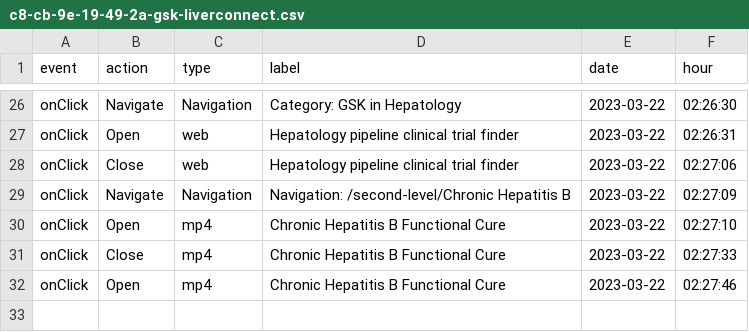
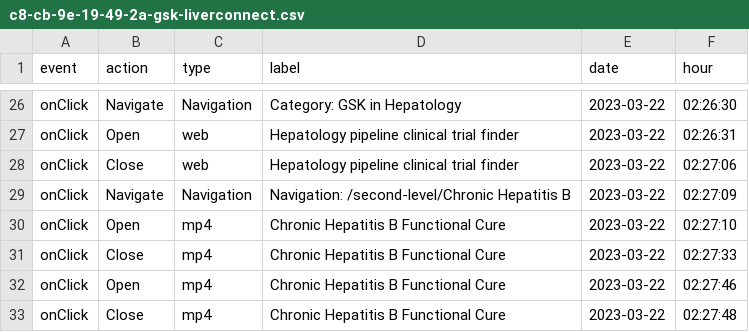
Before and after one commit to LidiaCana/gsk-test, a CSV file: c8-cb-9e-19-49-2a-gsk-liverconnect.csv, drawn as a sheet; only a part is shown, gaps mark what is left out; the diff names each change by its address in the sheet, - before the commit and + after, or states it on an @@ line.

Commit message:
Initial commit

```diff
--- a/c8-cb-9e-19-49-2a-gsk-liverconnect.csv
+++ b/c8-cb-9e-19-49-2a-gsk-liverconnect.csv
+row 33: onClick | Close | mp4 | Chronic Hepatitis B Functional Cure | 2023-03-22 | 02:27:48
```
